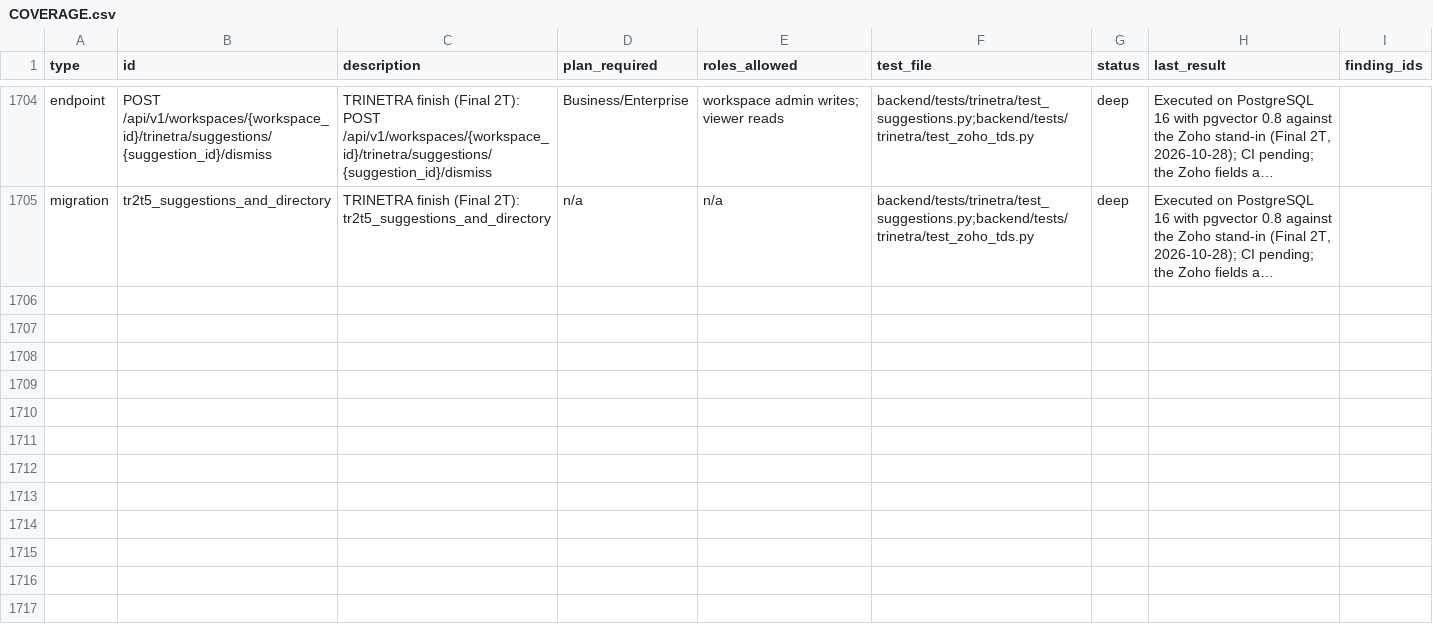
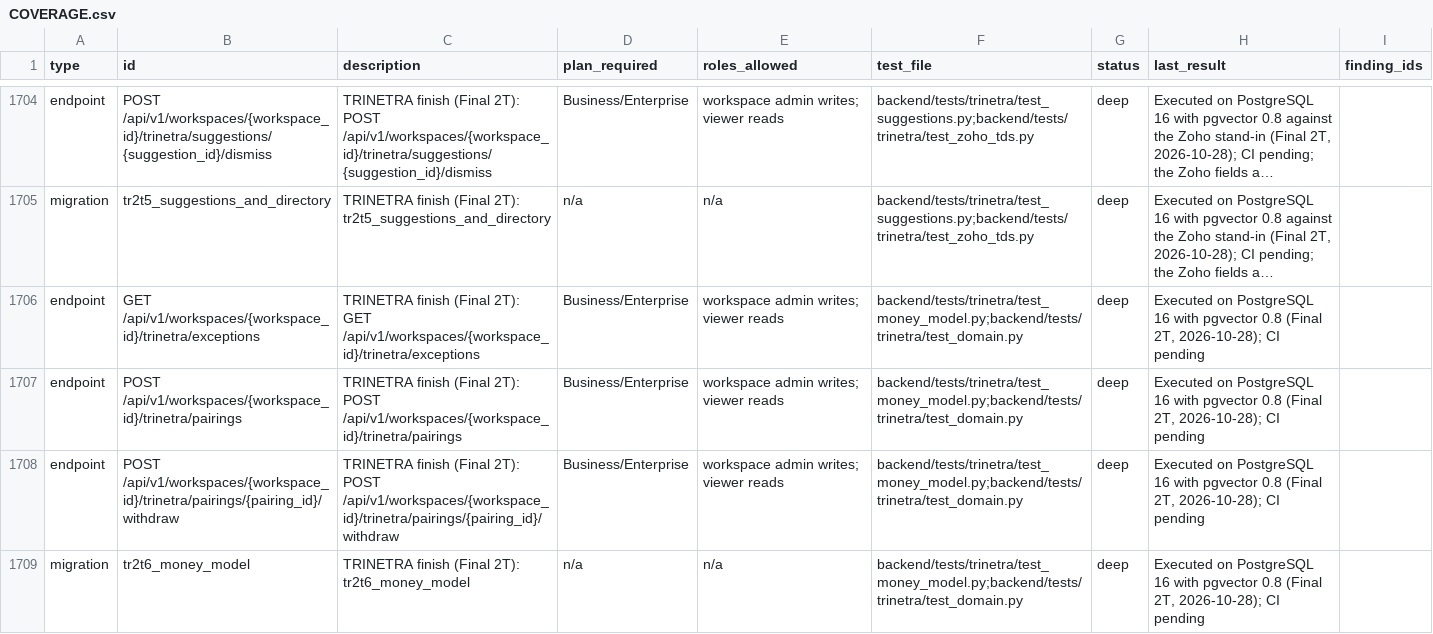
Before and after one commit to sabarishwarne2001/servabo, a CSV file: docs/hardening/COVERAGE.csv, drawn as a sheet; only a part is shown, gaps mark what is left out; long unchanged cells end in …; the diff names each change by its address in the sheet, - before the commit and + after, or states it on an @@ line.

```diff
--- a/docs/hardening/COVERAGE.csv
+++ b/docs/hardening/COVERAGE.csv
+row 1706: endpoint | GET /api/v1/workspaces/{workspace_id}/trinetra/exceptions | TRINETRA finish (Final 2T): GET /api/v1/workspaces/{workspace_id}/trinetra/exceptions | Business/Enterprise | workspace admin writes; viewer reads | backend/tests/trinetra/test_money_model.py;backend/tests/trinetra/test_domain.py | deep | Executed on PostgreSQL 16 with pgvector 0.8 (Final 2T, 2026-10-28); CI pending
+row 1707: endpoint | POST /api/v1/workspaces/{workspace_id}/trinetra/pairings | TRINETRA finish (Final 2T): POST /api/v1/workspaces/{workspace_id}/trinetra/pairings | Business/Enterprise | workspace admin writes; viewer reads | backend/tests/trinetra/test_money_model.py;backend/tests/trinetra/test_domain.py | deep | Executed on PostgreSQL 16 with pgvector 0.8 (Final 2T, 2026-10-28); CI pending
+row 1708: endpoint | POST /api/v1/workspaces/{workspace_id}/trinetra/pairings/{pairing_id}/withdraw | TRINETRA finish (Final 2T): POST /api/v1/workspaces/{workspace_id}/trinetra/pairings/{pairing_id}/withdraw | Business/Enterprise | workspace admin writes; viewer reads | backend/tests/trinetra/test_money_model.py;backend/tests/trinetra/test_domain.py | deep | Executed on PostgreSQL 16 with pgvector 0.8 (Final 2T, 2026-10-28); CI pending
+row 1709: migration | tr2t6_money_model | TRINETRA finish (Final 2T): tr2t6_money_model | n/a | n/a | backend/tests/trinetra/test_money_model.py;backend/tests/trinetra/test_domain.py | deep | Executed on PostgreSQL 16 with pgvector 0.8 (Final 2T, 2026-10-28); CI pending
```
Also changed, not shown: 15 other files.
